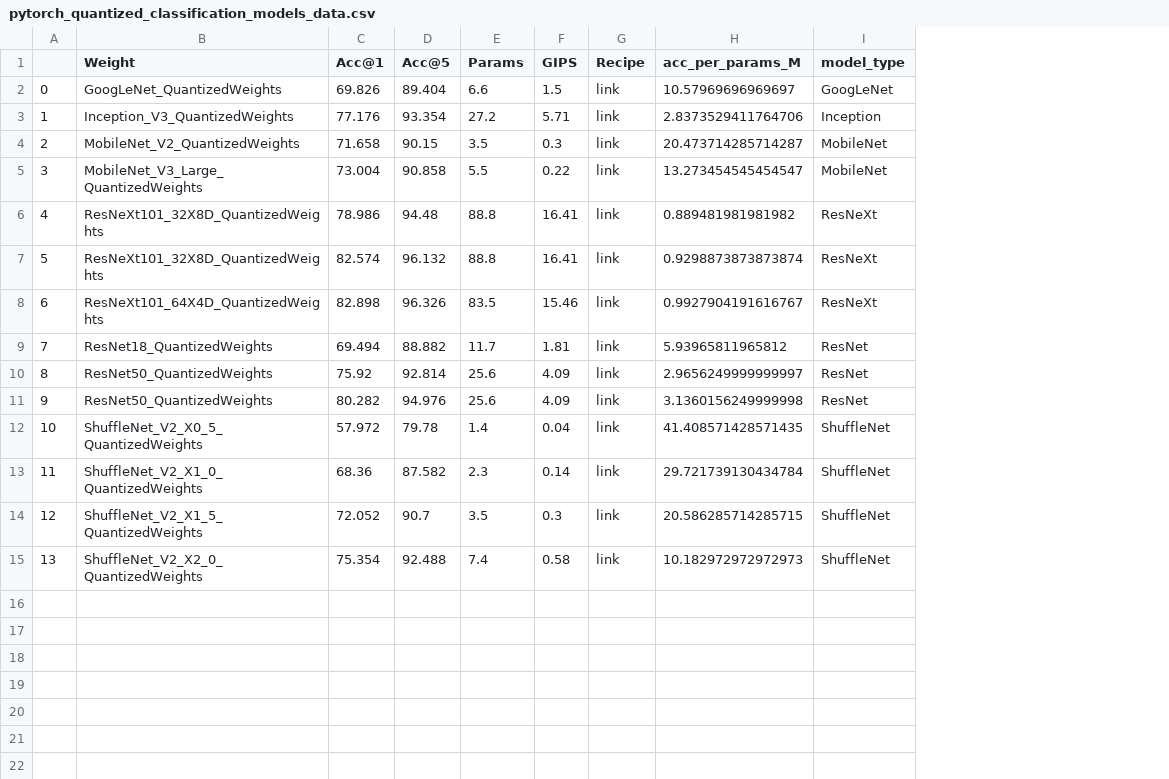
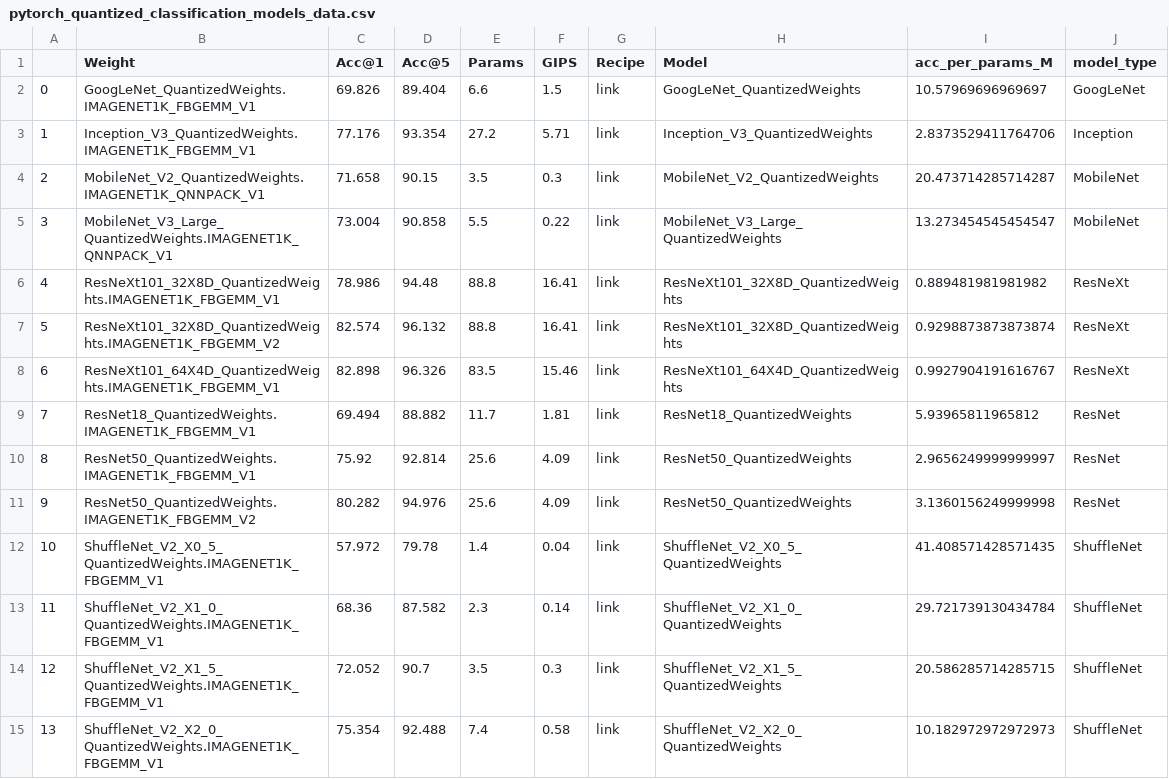
Before and after one commit to UrbanPistek/projects-monorepo, a CSV file: ml-onnx/articles/media/pytorch_quantized_classification_models_data.csv, drawn as a sheet; the diff names each change by its address in the sheet, - before the commit and + after, or states it on an @@ line.

```diff
--- a/ml-onnx/articles/media/pytorch_quantized_classification_models_data.csv
+++ b/ml-onnx/articles/media/pytorch_quantized_classification_models_data.csv
+column H (Model), rows 2-15: GoogLeNet_QuantizedWeights | Inception_V3_QuantizedWeights | MobileNet_V2_QuantizedWeights | MobileNet_V3_Large_QuantizedWeights | ResNeXt101_32X8D_QuantizedWeights | ResNeXt101_32X8D_QuantizedWeights | ResNeXt101_64X4D_QuantizedWeights | ResNet18_QuantizedWeights | ResNet50_QuantizedWeights | ResNet50_QuantizedWeights | ShuffleNet_V2_X0_5_QuantizedWeights | ShuffleNet_V2_X1_0_QuantizedWeights | ShuffleNet_V2_X1_5_QuantizedWeights | ShuffleNet_V2_X2_0_QuantizedWeights
-B2 (Weight): GoogLeNet_QuantizedWeights
+B2 (Weight): GoogLeNet_QuantizedWeights.IMAGENET1K_FBGEMM_V1
-B3 (Weight): Inception_V3_QuantizedWeights
+B3 (Weight): Inception_V3_QuantizedWeights.IMAGENET1K_FBGEMM_V1
-B4 (Weight): MobileNet_V2_QuantizedWeights
+B4 (Weight): MobileNet_V2_QuantizedWeights.IMAGENET1K_QNNPACK_V1
-B5 (Weight): MobileNet_V3_Large_QuantizedWeights
+B5 (Weight): MobileNet_V3_Large_QuantizedWeights.IMAGENET1K_QNNPACK_V1
-B6 (Weight): ResNeXt101_32X8D_QuantizedWeights
+B6 (Weight): ResNeXt101_32X8D_QuantizedWeights.IMAGENET1K_FBGEMM_V1
-B7 (Weight): ResNeXt101_32X8D_QuantizedWeights
+B7 (Weight): ResNeXt101_32X8D_QuantizedWeights.IMAGENET1K_FBGEMM_V2
-B8 (Weight): ResNeXt101_64X4D_QuantizedWeights
+B8 (Weight): ResNeXt101_64X4D_QuantizedWeights.IMAGENET1K_FBGEMM_V1
-B9 (Weight): ResNet18_QuantizedWeights
+B9 (Weight): ResNet18_QuantizedWeights.IMAGENET1K_FBGEMM_V1
-B10 (Weight): ResNet50_QuantizedWeights
+B10 (Weight): ResNet50_QuantizedWeights.IMAGENET1K_FBGEMM_V1
-B11 (Weight): ResNet50_QuantizedWeights
+B11 (Weight): ResNet50_QuantizedWeights.IMAGENET1K_FBGEMM_V2
-B12 (Weight): ShuffleNet_V2_X0_5_QuantizedWeights
+B12 (Weight): ShuffleNet_V2_X0_5_QuantizedWeights.IMAGENET1K_FBGEMM_V1
-B13 (Weight): ShuffleNet_V2_X1_0_QuantizedWeights
+B13 (Weight): ShuffleNet_V2_X1_0_QuantizedWeights.IMAGENET1K_FBGEMM_V1
-B14 (Weight): ShuffleNet_V2_X1_5_QuantizedWeights
+B14 (Weight): ShuffleNet_V2_X1_5_QuantizedWeights.IMAGENET1K_FBGEMM_V1
-B15 (Weight): ShuffleNet_V2_X2_0_QuantizedWeights
+B15 (Weight): ShuffleNet_V2_X2_0_QuantizedWeights.IMAGENET1K_FBGEMM_V1
```
Also changed, not shown: ml-onnx/articles/media/pytorch_object_models_data.csv, ml-onnx/articles/media/pytorch_segmentation_models_data.csv, 2 other files.
